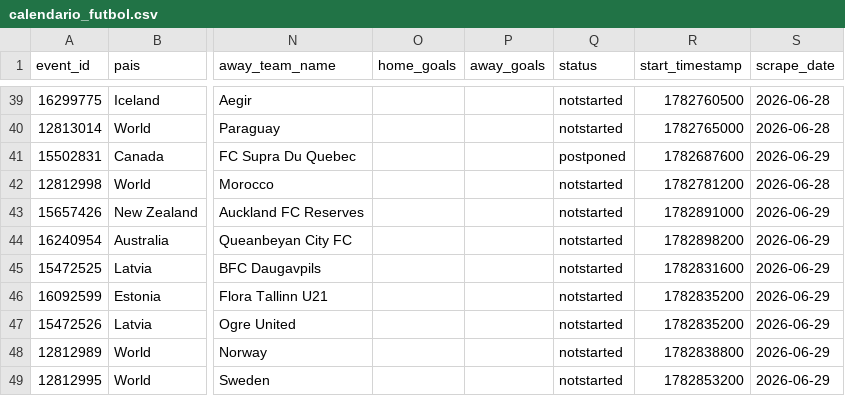
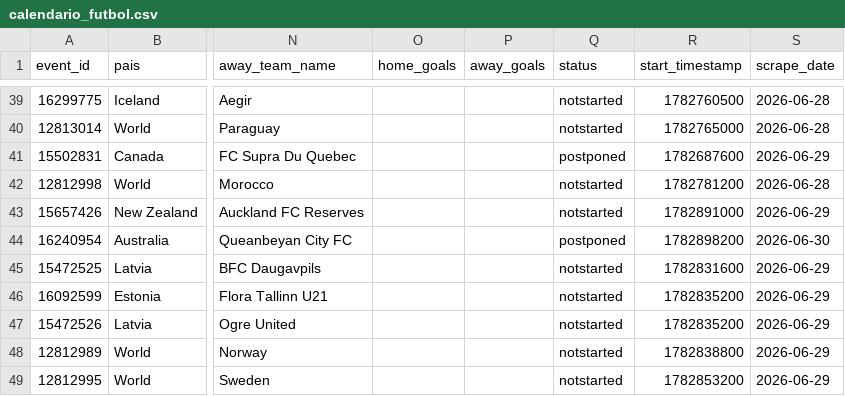
Before and after one commit to rovivadigital-cpu/futbol, a CSV file: datos/calendario_futbol.csv, drawn as a sheet; only a part is shown, gaps mark what is left out; the diff names each change by its address in the sheet, - before the commit and + after, or states it on an @@ line.

Commit message:
Actualización automática - solo partidos pendientes - 2026-06-30 06:34:28

```diff
--- a/datos/calendario_futbol.csv
+++ b/datos/calendario_futbol.csv
-Q44 (status): notstarted
+Q44 (status): postponed
-S44 (scrape_date): 2026-06-29
+S44 (scrape_date): 2026-06-30
```
